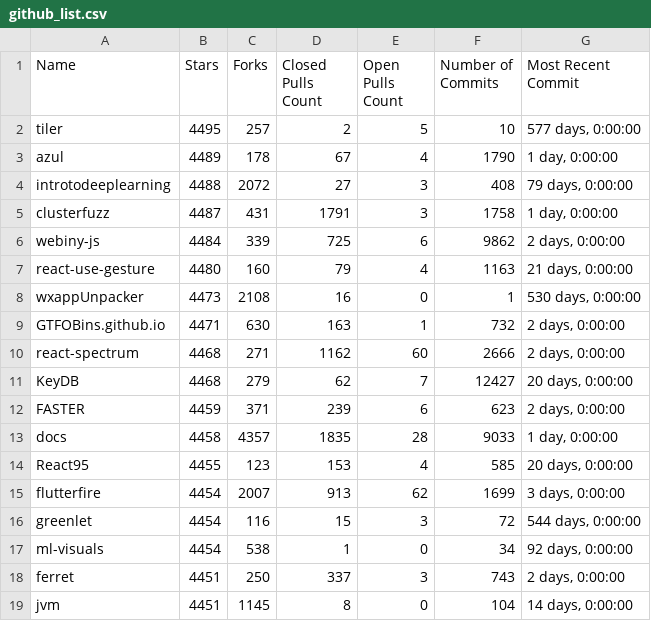
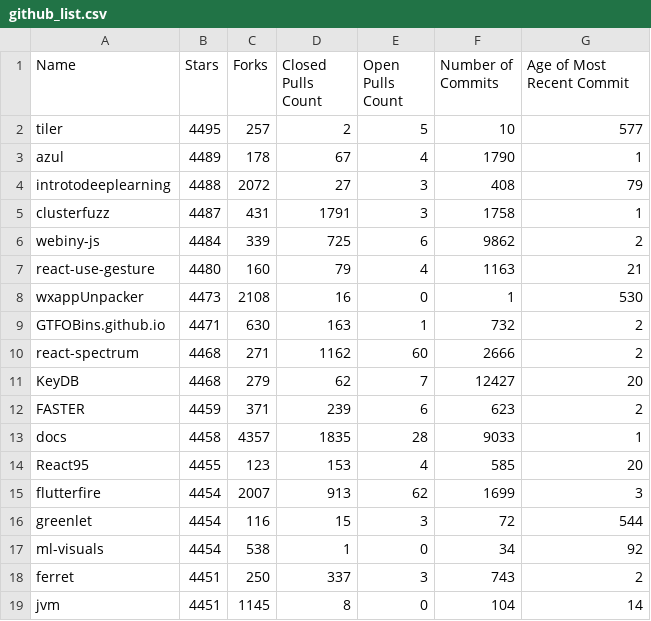
Before and after one commit to rschabra/fundProject, a CSV file: github_list.csv, drawn as a sheet.

Commit message:
Successfully integrated days since last commit.

```diff
--- a/github_list.csv
+++ b/github_list.csv
@@ -1,19 +1,19 @@
-Name,Stars,Forks,Closed Pulls Count,Open Pulls Count,Number of Commits,Most Recent Commit
-tiler,4495,257,2,5,10,"577 days, 0:00:00"
-azul,4489,178,67,4,1790,"1 day, 0:00:00"
-introtodeeplearning,4488,2072,27,3,408,"79 days, 0:00:00"
-clusterfuzz,4487,431,1791,3,1758,"1 day, 0:00:00"
-webiny-js,4484,339,725,6,9862,"2 days, 0:00:00"
-react-use-gesture,4480,160,79,4,1163,"21 days, 0:00:00"
-wxappUnpacker,4473,2108,16,0,1,"530 days, 0:00:00"
-GTFOBins.github.io,4471,630,163,1,732,"2 days, 0:00:00"
-react-spectrum,4468,271,1162,60,2666,"2 days, 0:00:00"
-KeyDB,4468,279,62,7,12427,"20 days, 0:00:00"
-FASTER,4459,371,239,6,623,"2 days, 0:00:00"
-docs,4458,4357,1835,28,9033,"1 day, 0:00:00"
-React95,4455,123,153,4,585,"20 days, 0:00:00"
-flutterfire,4454,2007,913,62,1699,"3 days, 0:00:00"
-greenlet,4454,116,15,3,72,"544 days, 0:00:00"
-ml-visuals,4454,538,1,0,34,"92 days, 0:00:00"
-ferret,4451,250,337,3,743,"2 days, 0:00:00"
-jvm,4451,1145,8,0,104,"14 days, 0:00:00"
+Name,Stars,Forks,Closed Pulls Count,Open Pulls Count,Number of Commits,Age of Most Recent Commit
+tiler,4495,257,2,5,10,577
+azul,4489,178,67,4,1790,1
+introtodeeplearning,4488,2072,27,3,408,79
+clusterfuzz,4487,431,1791,3,1758,1
+webiny-js,4484,339,725,6,9862,2
+react-use-gesture,4480,160,79,4,1163,21
+wxappUnpacker,4473,2108,16,0,1,530
+GTFOBins.github.io,4471,630,163,1,732,2
+react-spectrum,4468,271,1162,60,2666,2
+KeyDB,4468,279,62,7,12427,20
+FASTER,4459,371,239,6,623,2
+docs,4458,4357,1835,28,9033,1
+React95,4455,123,153,4,585,20
+flutterfire,4454,2007,913,62,1699,3
+greenlet,4454,116,15,3,72,544
+ml-visuals,4454,538,1,0,34,92
+ferret,4451,250,337,3,743,2
+jvm,4451,1145,8,0,104,14
```
Also changed, not shown: 1 other file.
